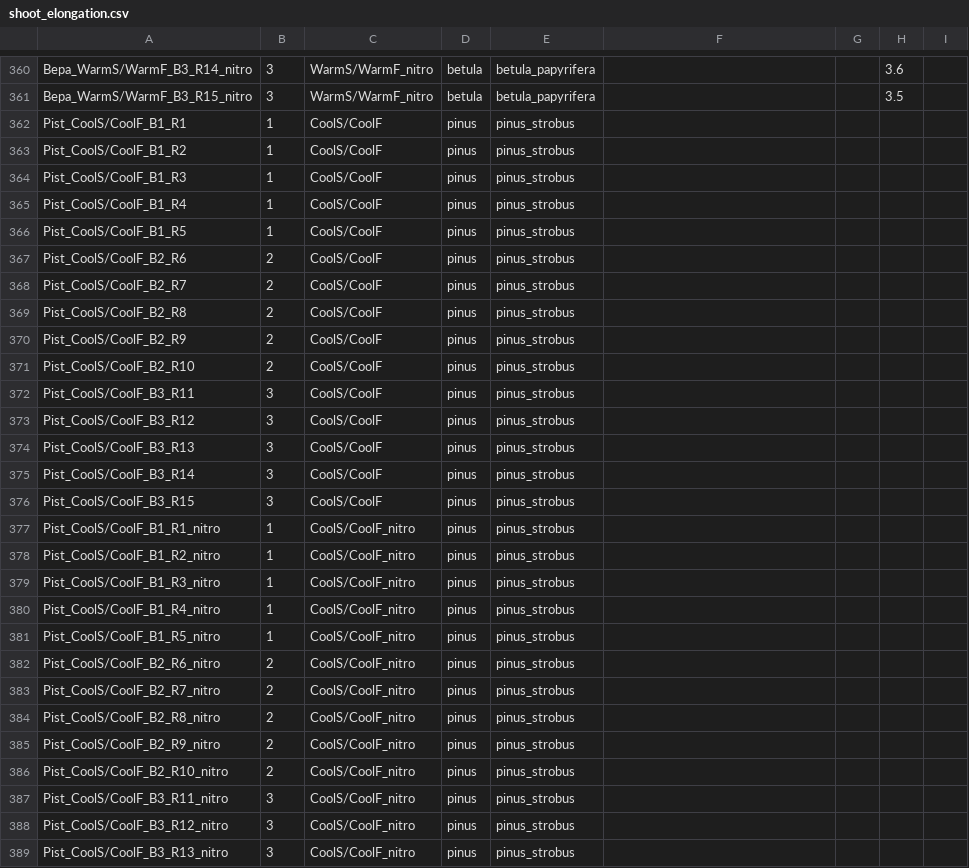
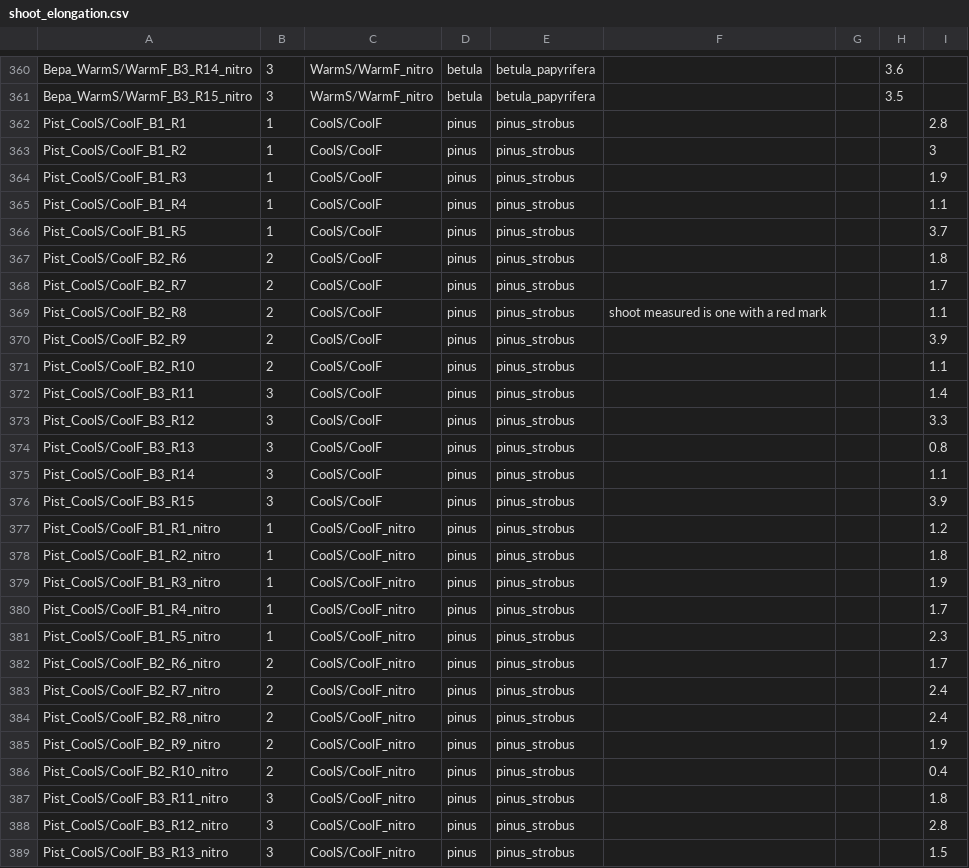
Before and after one commit to christophe-rd/fuelinex, a CSV file: data/shoot_elongation.csv, drawn as a sheet; only a part is shown, gaps mark what is left out; the diff covers the shown part only.

Commit message:
doy 130 shoot elongation and phenomonitoring

```diff
--- a/data/shoot_elongation.csv
+++ b/data/shoot_elongation.csv
@@ -362,28 +362,28 @@ Bepa_WarmS/WarmF_B3_R15_nitro,3,WarmS/WarmF_nitro,betula,betula_papyrifera,,,3.5
-Pist_CoolS/CoolF_B1_R1,1,CoolS/CoolF,pinus,pinus_strobus,,,
-Pist_CoolS/CoolF_B1_R2,1,CoolS/CoolF,pinus,pinus_strobus,,,
-Pist_CoolS/CoolF_B1_R3,1,CoolS/CoolF,pinus,pinus_strobus,,,
-Pist_CoolS/CoolF_B1_R4,1,CoolS/CoolF,pinus,pinus_strobus,,,
-Pist_CoolS/CoolF_B1_R5,1,CoolS/CoolF,pinus,pinus_strobus,,,
-Pist_CoolS/CoolF_B2_R6,2,CoolS/CoolF,pinus,pinus_strobus,,,
-Pist_CoolS/CoolF_B2_R7,2,CoolS/CoolF,pinus,pinus_strobus,,,
-Pist_CoolS/CoolF_B2_R8,2,CoolS/CoolF,pinus,pinus_strobus,,,
-Pist_CoolS/CoolF_B2_R9,2,CoolS/CoolF,pinus,pinus_strobus,,,
-Pist_CoolS/CoolF_B2_R10,2,CoolS/CoolF,pinus,pinus_strobus,,,
-Pist_CoolS/CoolF_B3_R11,3,CoolS/CoolF,pinus,pinus_strobus,,,
-Pist_CoolS/CoolF_B3_R12,3,CoolS/CoolF,pinus,pinus_strobus,,,
-Pist_CoolS/CoolF_B3_R13,3,CoolS/CoolF,pinus,pinus_strobus,,,
-Pist_CoolS/CoolF_B3_R14,3,CoolS/CoolF,pinus,pinus_strobus,,,
-Pist_CoolS/CoolF_B3_R15,3,CoolS/CoolF,pinus,pinus_strobus,,,
-Pist_CoolS/CoolF_B1_R1_nitro,1,CoolS/CoolF_nitro,pinus,pinus_strobus,,,
-Pist_CoolS/CoolF_B1_R2_nitro,1,CoolS/CoolF_nitro,pinus,pinus_strobus,,,
-Pist_CoolS/CoolF_B1_R3_nitro,1,CoolS/CoolF_nitro,pinus,pinus_strobus,,,
-Pist_CoolS/CoolF_B1_R4_nitro,1,CoolS/CoolF_nitro,pinus,pinus_strobus,,,
-Pist_CoolS/CoolF_B1_R5_nitro,1,CoolS/CoolF_nitro,pinus,pinus_strobus,,,
-Pist_CoolS/CoolF_B2_R6_nitro,2,CoolS/CoolF_nitro,pinus,pinus_strobus,,,
-Pist_CoolS/CoolF_B2_R7_nitro,2,CoolS/CoolF_nitro,pinus,pinus_strobus,,,
-Pist_CoolS/CoolF_B2_R8_nitro,2,CoolS/CoolF_nitro,pinus,pinus_strobus,,,
-Pist_CoolS/CoolF_B2_R9_nitro,2,CoolS/CoolF_nitro,pinus,pinus_strobus,,,
-Pist_CoolS/CoolF_B2_R10_nitro,2,CoolS/CoolF_nitro,pinus,pinus_strobus,,,
-Pist_CoolS/CoolF_B3_R11_nitro,3,CoolS/CoolF_nitro,pinus,pinus_strobus,,,
-Pist_CoolS/CoolF_B3_R12_nitro,3,CoolS/CoolF_nitro,pinus,pinus_strobus,,,
-Pist_CoolS/CoolF_B3_R13_nitro,3,CoolS/CoolF_nitro,pinus,pinus_strobus,,,
+Pist_CoolS/CoolF_B1_R1,1,CoolS/CoolF,pinus,pinus_strobus,,,,2.8
+Pist_CoolS/CoolF_B1_R2,1,CoolS/CoolF,pinus,pinus_strobus,,,,3
+Pist_CoolS/CoolF_B1_R3,1,CoolS/CoolF,pinus,pinus_strobus,,,,1.9
+Pist_CoolS/CoolF_B1_R4,1,CoolS/CoolF,pinus,pinus_strobus,,,,1.1
+Pist_CoolS/CoolF_B1_R5,1,CoolS/CoolF,pinus,pinus_strobus,,,,3.7
+Pist_CoolS/CoolF_B2_R6,2,CoolS/CoolF,pinus,pinus_strobus,,,,1.8
+Pist_CoolS/CoolF_B2_R7,2,CoolS/CoolF,pinus,pinus_strobus,,,,1.7
+Pist_CoolS/CoolF_B2_R8,2,CoolS/CoolF,pinus,pinus_strobus,shoot measured is one with a red mark ,,,1.1
+Pist_CoolS/CoolF_B2_R9,2,CoolS/CoolF,pinus,pinus_strobus,,,,3.9
+Pist_CoolS/CoolF_B2_R10,2,CoolS/CoolF,pinus,pinus_strobus,,,,1.1
+Pist_CoolS/CoolF_B3_R11,3,CoolS/CoolF,pinus,pinus_strobus,,,,1.4
+Pist_CoolS/CoolF_B3_R12,3,CoolS/CoolF,pinus,pinus_strobus,,,,3.3
+Pist_CoolS/CoolF_B3_R13,3,CoolS/CoolF,pinus,pinus_strobus,,,,0.8
+Pist_CoolS/CoolF_B3_R14,3,CoolS/CoolF,pinus,pinus_strobus,,,,1.1
+Pist_CoolS/CoolF_B3_R15,3,CoolS/CoolF,pinus,pinus_strobus,,,,3.9
+Pist_CoolS/CoolF_B1_R1_nitro,1,CoolS/CoolF_nitro,pinus,pinus_strobus,,,,1.2
+Pist_CoolS/CoolF_B1_R2_nitro,1,CoolS/CoolF_nitro,pinus,pinus_strobus,,,,1.8
+Pist_CoolS/CoolF_B1_R3_nitro,1,CoolS/CoolF_nitro,pinus,pinus_strobus,,,,1.9
+Pist_CoolS/CoolF_B1_R4_nitro,1,CoolS/CoolF_nitro,pinus,pinus_strobus,,,,1.7
+Pist_CoolS/CoolF_B1_R5_nitro,1,CoolS/CoolF_nitro,pinus,pinus_strobus,,,,2.3
+Pist_CoolS/CoolF_B2_R6_nitro,2,CoolS/CoolF_nitro,pinus,pinus_strobus,,,,1.7
+Pist_CoolS/CoolF_B2_R7_nitro,2,CoolS/CoolF_nitro,pinus,pinus_strobus,,,,2.4
+Pist_CoolS/CoolF_B2_R8_nitro,2,CoolS/CoolF_nitro,pinus,pinus_strobus,,,,2.4
+Pist_CoolS/CoolF_B2_R9_nitro,2,CoolS/CoolF_nitro,pinus,pinus_strobus,,,,1.9
+Pist_CoolS/CoolF_B2_R10_nitro,2,CoolS/CoolF_nitro,pinus,pinus_strobus,,,,0.4
+Pist_CoolS/CoolF_B3_R11_nitro,3,CoolS/CoolF_nitro,pinus,pinus_strobus,,,,1.8
+Pist_CoolS/CoolF_B3_R12_nitro,3,CoolS/CoolF_nitro,pinus,pinus_strobus,,,,2.8
+Pist_CoolS/CoolF_B3_R13_nitro,3,CoolS/CoolF_nitro,pinus,pinus_strobus,,,,1.5
```
Also changed, not shown: 158 edited cells elsewhere in this file, data/phenological_monitoring.csv.
